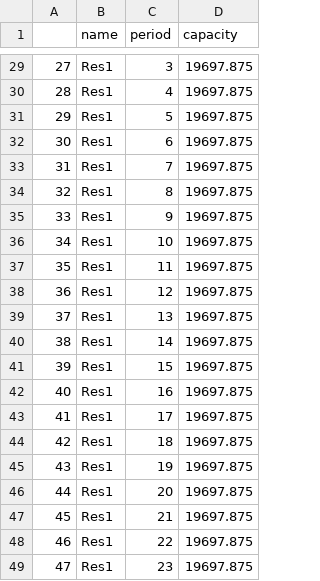
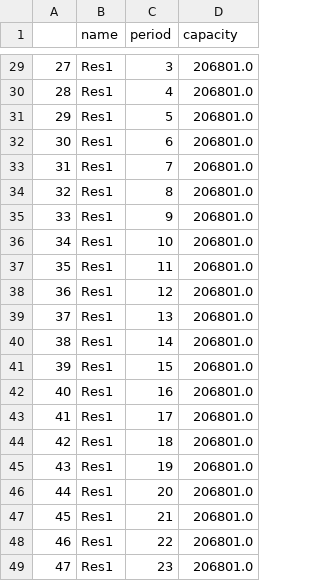
Before and after one commit to scmopt/scmopt_data, a CSV file: resource.csv, drawn as a sheet; only a part is shown, gaps mark what is left out; the diff covers the shown part only.

```diff
--- a/resource.csv
+++ b/resource.csv
@@ -29,21 +29,21 @@
-27,Res1,3,19697.875
-28,Res1,4,19697.875
-29,Res1,5,19697.875
-30,Res1,6,19697.875
-31,Res1,7,19697.875
-32,Res1,8,19697.875
-33,Res1,9,19697.875
-34,Res1,10,19697.875
-35,Res1,11,19697.875
-36,Res1,12,19697.875
-37,Res1,13,19697.875
-38,Res1,14,19697.875
-39,Res1,15,19697.875
-40,Res1,16,19697.875
-41,Res1,17,19697.875
-42,Res1,18,19697.875
-43,Res1,19,19697.875
-44,Res1,20,19697.875
-45,Res1,21,19697.875
-46,Res1,22,19697.875
-47,Res1,23,19697.875
+27,Res1,3,206801.0
+28,Res1,4,206801.0
+29,Res1,5,206801.0
+30,Res1,6,206801.0
+31,Res1,7,206801.0
+32,Res1,8,206801.0
+33,Res1,9,206801.0
+34,Res1,10,206801.0
+35,Res1,11,206801.0
+36,Res1,12,206801.0
+37,Res1,13,206801.0
+38,Res1,14,206801.0
+39,Res1,15,206801.0
+40,Res1,16,206801.0
+41,Res1,17,206801.0
+42,Res1,18,206801.0
+43,Res1,19,206801.0
+44,Res1,20,206801.0
+45,Res1,21,206801.0
+46,Res1,22,206801.0
+47,Res1,23,206801.0
```
Also changed, not shown: 27 edited cells elsewhere in this file, production.csv, 1 other file.
